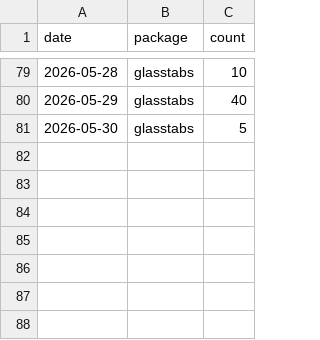
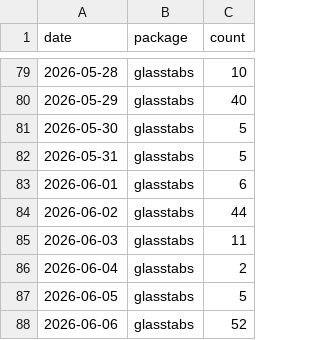
Before and after one commit to PrigasG/glasstabs, a CSV file: tools/download-tracker/data/downloads-daily.csv, drawn as a sheet; only a part is shown, gaps mark what is left out; the diff names each change by its address in the sheet, - before the commit and + after, or states it on an @@ line.

```diff
--- a/tools/download-tracker/data/downloads-daily.csv
+++ b/tools/download-tracker/data/downloads-daily.csv
+row 82: 2026-05-31 | glasstabs | 5
+row 83: 2026-06-01 | glasstabs | 6
+row 84: 2026-06-02 | glasstabs | 44
+row 85: 2026-06-03 | glasstabs | 11
+row 86: 2026-06-04 | glasstabs | 2
+row 87: 2026-06-05 | glasstabs | 5
+row 88: 2026-06-06 | glasstabs | 52
```
Also changed, not shown: 1 other file.
